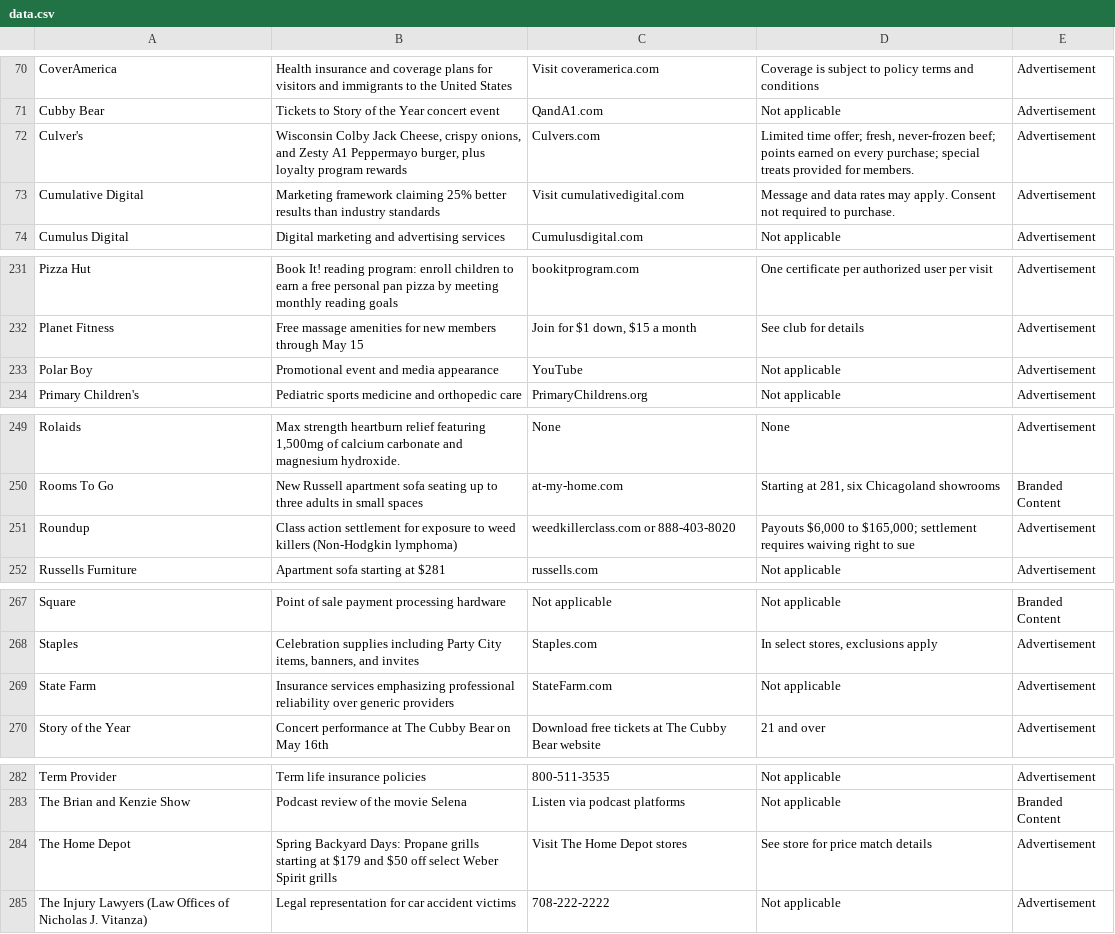
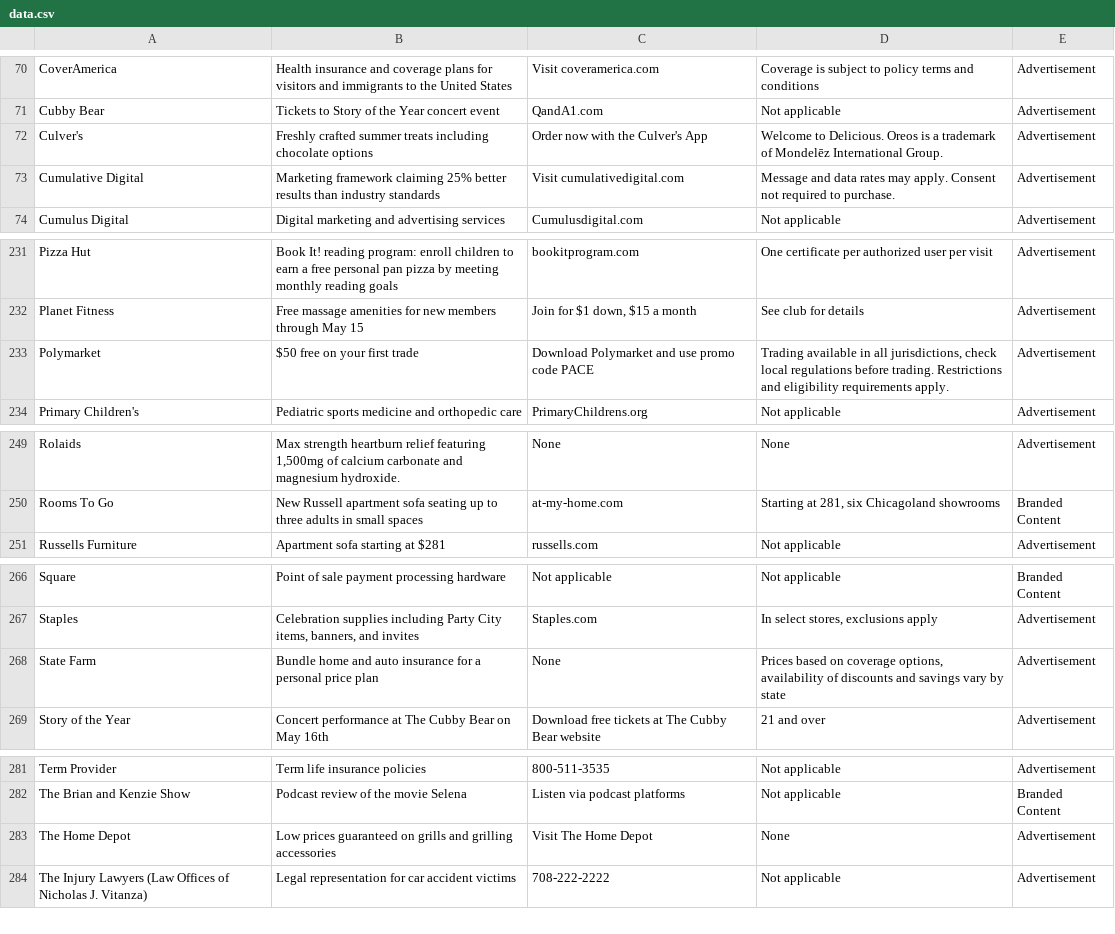
Before and after one commit to MATR-Technologies/ReplayAdsViewer, a CSV file: data.csv, drawn as a sheet; only a part is shown, gaps mark what is left out.

Commit message:
Auto-update CSV data

```diff
--- a/data.csv
+++ b/data.csv
@@ -71,3 +71,3 @@
 "Cubby Bear","Tickets to Story of the Year concert event","QandA1.com","Not applicable","Advertisement"
-"Culver's","Wisconsin Colby Jack Cheese, crispy onions, and Zesty A1 Peppermayo burger, plus loyalty program rewards","Culvers.com","Limited time offer; fresh, never-frozen beef; points earned on every purchase; special treats provided for members.","Advertisement"
+"Culver's","Freshly crafted summer treats including chocolate options","Order now with the Culver's App","Welcome to Delicious. Oreos is a trademark of Mondelēz International Group.","Advertisement"
 "Cumulative Digital","Marketing framework claiming 25% better results than industry standards","Visit cumulativedigital.com","Message and data rates may apply. Consent not required to purchase.","Advertisement"
@@ -232,3 +232,3 @@
 "Planet Fitness","Free massage amenities for new members through May 15","Join for $1 down, $15 a month","See club for details","Advertisement"
-"Polar Boy","Promotional event and media appearance","YouTube","Not applicable","Advertisement"
+"Polymarket","$50 free on your first trade","Download Polymarket and use promo code PACE","Trading available in all jurisdictions, check local regulations before trading. Restrictions and eligibility requirements apply.","Advertisement"
 "Primary Children's","Pediatric sports medicine and orthopedic care","PrimaryChildrens.org","Not applicable","Advertisement"
@@ -250,3 +250,2 @@
 "Rooms To Go","New Russell apartment sofa seating up to three adults in small spaces","at-my-home.com","Starting at 281, six Chicagoland showrooms","Branded Content"
-"Roundup","Class action settlement for exposure to weed killers (Non-Hodgkin lymphoma)","weedkillerclass.com or 888-403-8020","Payouts $6,000 to $165,000; settlement requires waiving right to sue","Advertisement"
 "Russells Furniture","Apartment sofa starting at $281","russells.com","Not applicable","Advertisement"
@@ -268,3 +267,3 @@
 "Staples","Celebration supplies including Party City items, banners, and invites","Staples.com","In select stores, exclusions apply","Advertisement"
-"State Farm","Insurance services emphasizing professional reliability over generic providers","StateFarm.com","Not applicable","Advertisement"
+"State Farm","Bundle home and auto insurance for a personal price plan","None","Prices based on coverage options, availability of discounts and savings vary by state","Advertisement"
 "Story of the Year","Concert performance at The Cubby Bear on May 16th","Download free tickets at The Cubby Bear website","21 and over","Advertisement"
@@ -283,3 +282,3 @@
 "The Brian and Kenzie Show","Podcast review of the movie Selena","Listen via podcast platforms","Not applicable","Branded Content"
-"The Home Depot","Spring Backyard Days: Propane grills starting at $179 and $50 off select Weber Spirit grills","Visit The Home Depot stores","See store for price match details","Advertisement"
+"The Home Depot","Low prices guaranteed on grills and grilling accessories","Visit The Home Depot","None","Advertisement"
 "The Injury Lawyers (Law Offices of Nicholas J. Vitanza)","Legal representation for car accident victims","708-222-2222","Not applicable","Advertisement"
```
